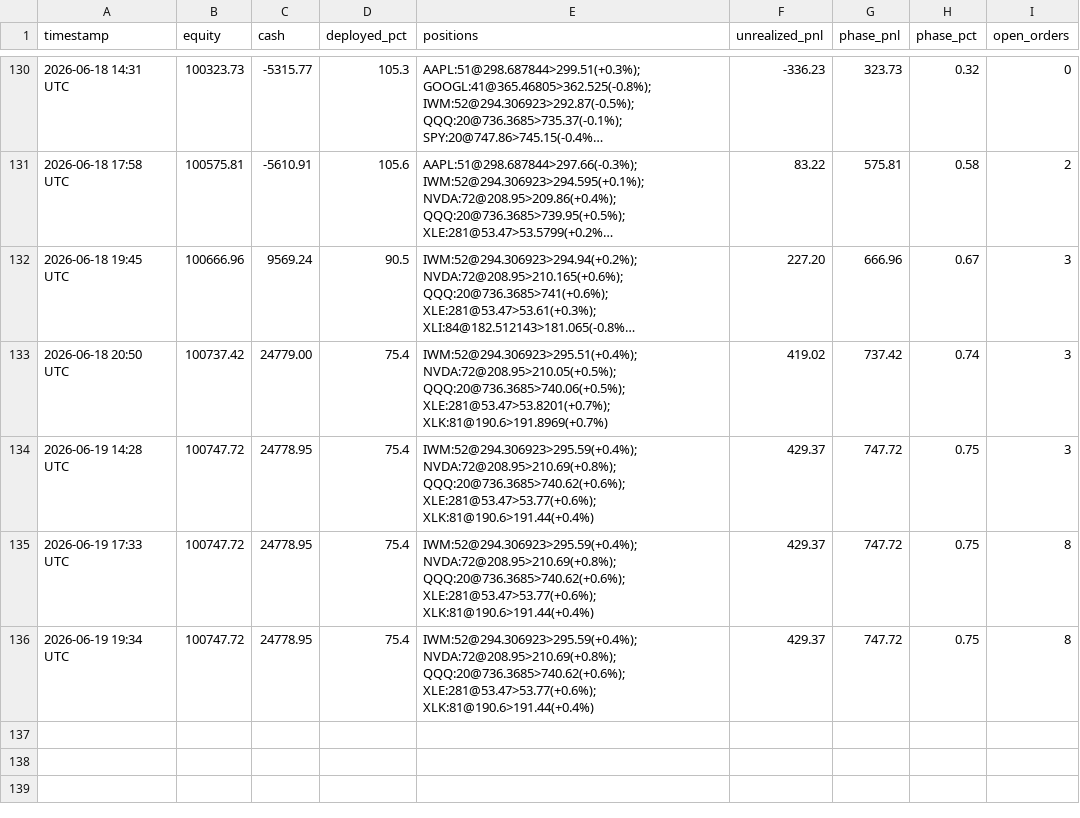
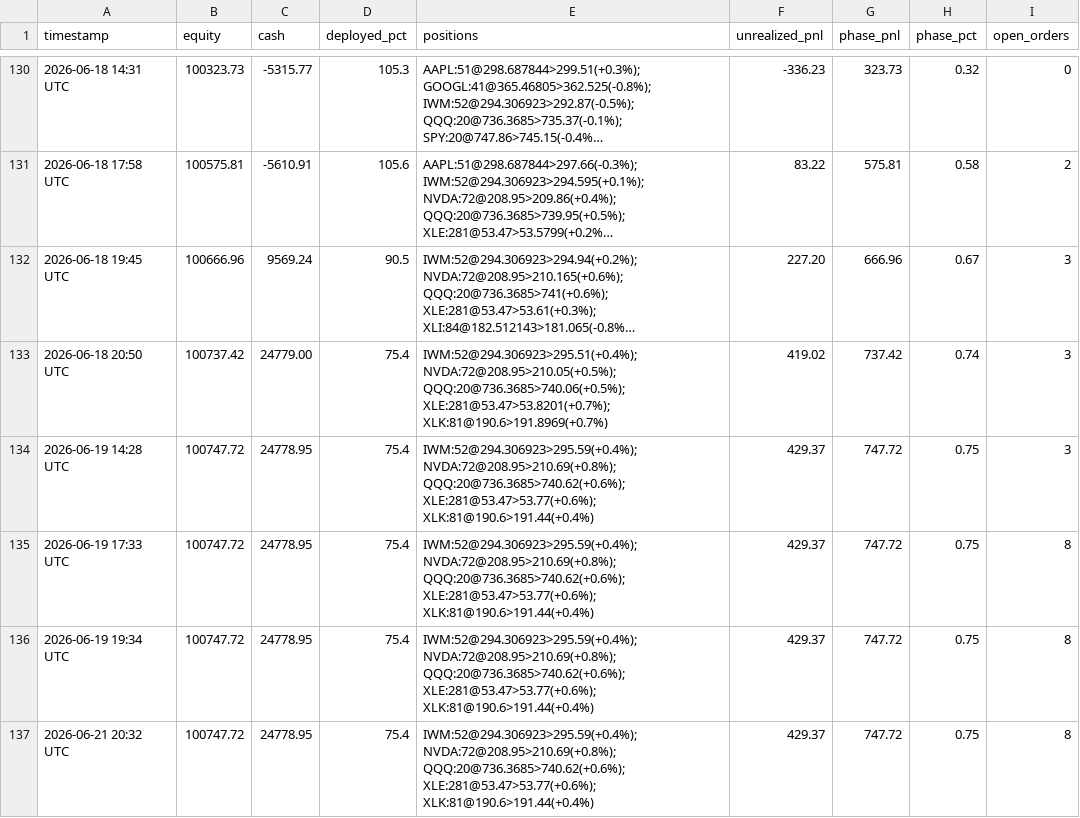
Before and after one commit to souhail123456/trading-bot, a CSV file: memory/PORTFOLIO-HISTORY.csv, drawn as a sheet; only a part is shown, gaps mark what is left out; long unchanged cells end in …; the diff names each change by its address in the sheet, - before the commit and + after, or states it on an @@ line.

```diff
--- a/memory/PORTFOLIO-HISTORY.csv
+++ b/memory/PORTFOLIO-HISTORY.csv
+row 137: 2026-06-21 20:32 UTC | 100747.72 | 24778.95 | 75.4 | IWM:52@294.306923>295.59(+0.4%); NVDA:72@208.95>210.69(+0.8%); QQQ:20@736.3685>740.62(+0.6%); XLE:281@53.47>53.77(+0.6%); XLK:81@190.6>191.44(+0.4%) | 429.37 | 747.72 | 0.75 | 8
```
Also changed, not shown: 1 other file.
